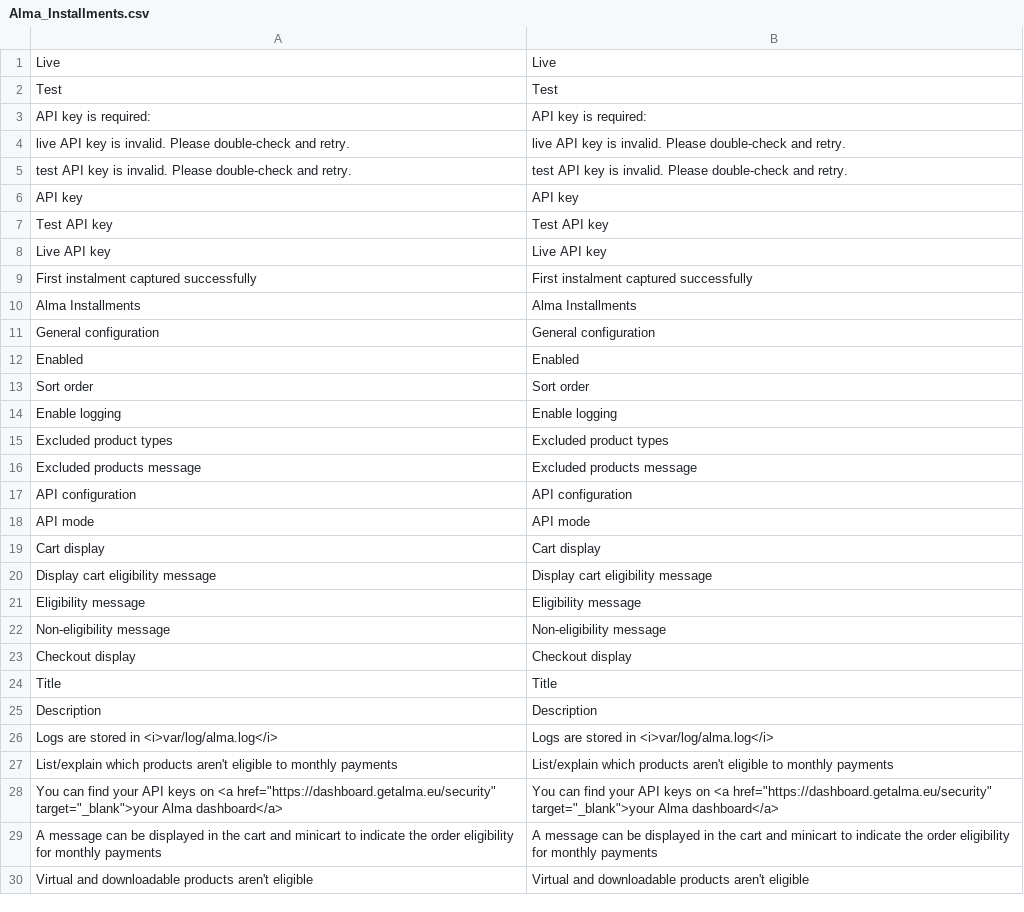
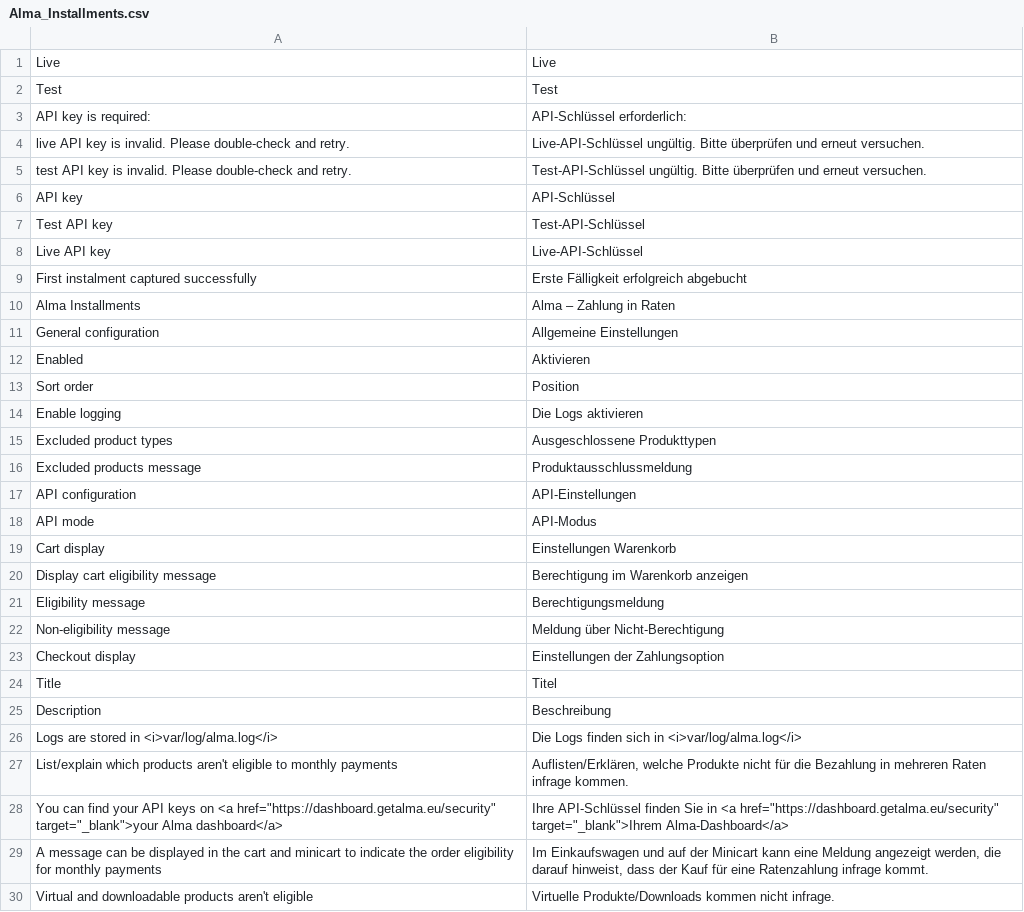
Before and after one commit to alma/alma-installments-magento1, a CSV file: src/app/locale/de_DE/Alma_Installments.csv, drawn as a sheet; only a part is shown; the diff covers the shown part only.

Commit message:
i18n: add translation

```diff
--- a/src/app/locale/de_DE/Alma_Installments.csv
+++ b/src/app/locale/de_DE/Alma_Installments.csv
@@ -2,29 +2,29 @@
 "Test","Test"
-"API key is required:","API key is required:"
-"live API key is invalid. Please double-check and retry.","live API key is invalid. Please double-check and retry."
-"test API key is invalid. Please double-check and retry.","test API key is invalid. Please double-check and retry."
-"API key","API key"
-"Test API key","Test API key"
-"Live API key","Live API key"
-"First instalment captured successfully","First instalment captured successfully"
-"Alma Installments","Alma Installments"
-"General configuration","General configuration"
-"Enabled","Enabled"
-"Sort order","Sort order"
-"Enable logging","Enable logging"
-"Excluded product types","Excluded product types"
-"Excluded products message","Excluded products message"
-"API configuration","API configuration"
-"API mode","API mode"
-"Cart display","Cart display"
-"Display cart eligibility message","Display cart eligibility message"
-"Eligibility message","Eligibility message"
-"Non-eligibility message","Non-eligibility message"
-"Checkout display","Checkout display"
-"Title","Title"
-"Description","Description"
-"Logs are stored in <i>var/log/alma.log</i>","Logs are stored in <i>var/log/alma.log</i>"
-"List/explain which products aren't eligible to monthly payments","List/explain which products aren't eligible to monthly payments"
-"You can find your API keys on <a href=""https://dashboard.getalma.eu/security"" target=""_blank"">your Alma dashboard</a>","You can find your API keys on <a href=""https://dashboard.getalma.eu/security"" target=""_blank"">your Alma dashboard</a>"
-"A message can be displayed in the cart and minicart to indicate the order eligibility for monthly payments","A message can be displayed in the cart and minicart to indicate the order eligibility for monthly payments"
-"Virtual and downloadable products aren't eligible","Virtual and downloadable products aren't eligible"
+"API key is required:","API-Schlüssel erforderlich:"
+"live API key is invalid. Please double-check and retry.","Live-API-Schlüssel ungültig. Bitte überprüfen und erneut versuchen."
+"test API key is invalid. Please double-check and retry.","Test-API-Schlüssel ungültig. Bitte überprüfen und erneut versuchen."
+"API key","API-Schlüssel"
+"Test API key","Test-API-Schlüssel"
+"Live API key","Live-API-Schlüssel"
+"First instalment captured successfully","Erste Fälligkeit erfolgreich abgebucht"
+"Alma Installments","Alma – Zahlung in Raten"
+"General configuration","Allgemeine Einstellungen"
+"Enabled","Aktivieren"
+"Sort order","Position"
+"Enable logging","Die Logs aktivieren"
+"Excluded product types","Ausgeschlossene Produkttypen"
+"Excluded products message","Produktausschlussmeldung"
+"API configuration","API-Einstellungen"
+"API mode","API-Modus"
+"Cart display","Einstellungen Warenkorb"
+"Display cart eligibility message","Berechtigung im Warenkorb anzeigen"
+"Eligibility message","Berechtigungsmeldung"
+"Non-eligibility message","Meldung über Nicht-Berechtigung"
+"Checkout display","Einstellungen der Zahlungsoption"
+"Title","Titel"
+"Description","Beschreibung"
+"Logs are stored in <i>var/log/alma.log</i>","Die Logs finden sich in <i>var/log/alma.log</i>"
+"List/explain which products aren't eligible to monthly payments","Auflisten/Erklären, welche Produkte nicht für die Bezahlung in mehreren Raten infrage kommen."
+"You can find your API keys on <a href=""https://dashboard.getalma.eu/security"" target=""_blank"">your Alma dashboard</a>","Ihre API-Schlüssel finden Sie in <a href=""https://dashboard.getalma.eu/security"" target=""_blank"">Ihrem Alma-Dashboard</a>"
+"A message can be displayed in the cart and minicart to indicate the order eligibility for monthly payments","Im Einkaufswagen und auf der Minicart kann eine Meldung angezeigt werden, die darauf hinweist, dass der Kauf für eine Ratenzahlung infrage kommt."
+"Virtual and downloadable products aren't eligible","Virtuelle Produkte/Downloads kommen nicht infrage."
```
Also changed, not shown: 27 edited cells elsewhere in this file, src/app/locale/es_ES/Alma_Installments.csv, src/app/locale/fr_FR/Alma_Installments.csv, 2 other files.
